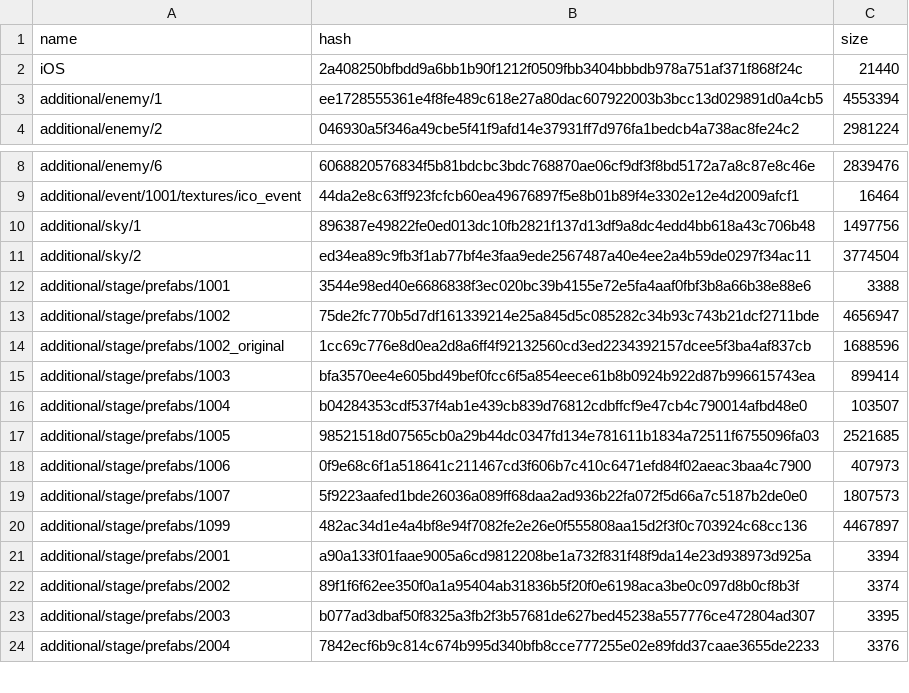
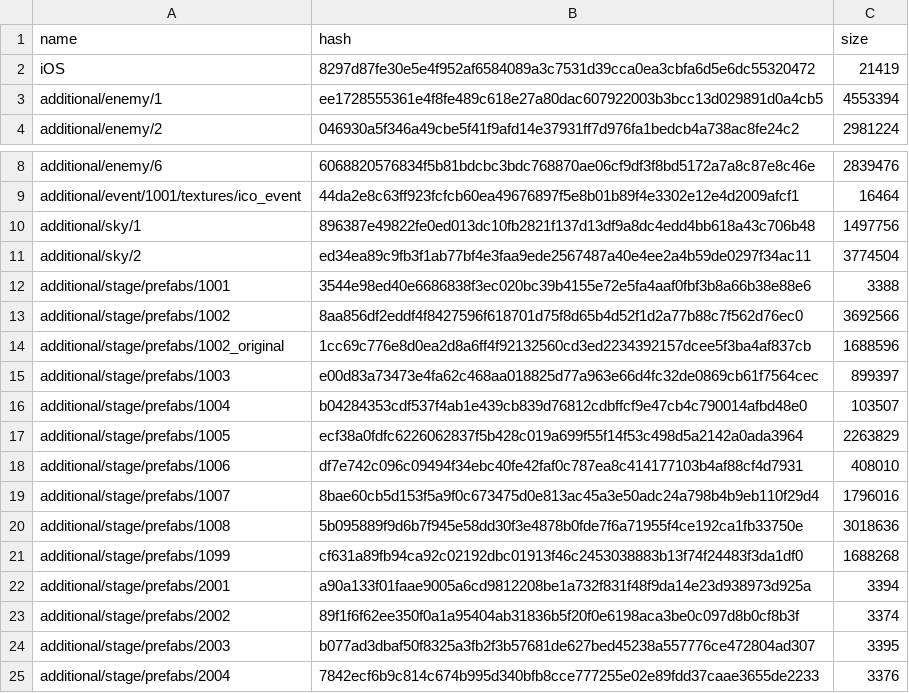
Before and after one commit to onederappli/AB_SF_iOS, a CSV file: 100/AssetBundleList.csv, drawn as a sheet; only a part is shown, gaps mark what is left out.

```diff
--- a/100/AssetBundleList.csv
+++ b/100/AssetBundleList.csv
@@ -1,3 +1,3 @@
 name,hash,size
-iOS,2a408250bfbdd9a6bb1b90f1212f0509fbb3404bbbdb978a751af371f868f24c,21440
+iOS,8297d87fe30e5e4f952af6584089a3c7531d39cca0ea3cbfa6d5e6dc55320472,21419
 additional/enemy/1,ee1728555361e4f8fe489c618e27a80dac607922003b3bcc13d029891d0a4cb5,4553394
@@ -12,10 +12,11 @@ additional/sky/2,ed34ea89c9fb3f1ab77bf4e3faa9ede2567487a40e4ee2a4b59de0297f34ac1
 additional/stage/prefabs/1001,3544e98ed40e6686838f3ec020bc39b4155e72e5fa4aaf0fbf3b8a66b38e88e6,3388
-additional/stage/prefabs/1002,75de2fc770b5d7df161339214e25a845d5c085282c34b93c743b21dcf2711bde,4656947
+additional/stage/prefabs/1002,8aa856df2eddf4f8427596f618701d75f8d65b4d52f1d2a77b88c7f562d76ec0,3692566
 additional/stage/prefabs/1002_original,1cc69c776e8d0ea2d8a6ff4f92132560cd3ed2234392157dcee5f3ba4af837cb,1688596
-additional/stage/prefabs/1003,bfa3570ee4e605bd49bef0fcc6f5a854eece61b8b0924b922d87b996615743ea,899414
+additional/stage/prefabs/1003,e00d83a73473e4fa62c468aa018825d77a963e66d4fc32de0869cb61f7564cec,899397
 additional/stage/prefabs/1004,b04284353cdf537f4ab1e439cb839d76812cdbffcf9e47cb4c790014afbd48e0,103507
-additional/stage/prefabs/1005,98521518d07565cb0a29b44dc0347fd134e781611b1834a72511f6755096fa03,2521685
-additional/stage/prefabs/1006,0f9e68c6f1a518641c211467cd3f606b7c410c6471efd84f02aeac3baa4c7900,407973
-additional/stage/prefabs/1007,5f9223aafed1bde26036a089ff68daa2ad936b22fa072f5d66a7c5187b2de0e0,1807573
-additional/stage/prefabs/1099,482ac34d1e4a4bf8e94f7082fe2e26e0f555808aa15d2f3f0c703924c68cc136,4467897
+additional/stage/prefabs/1005,ecf38a0fdfc6226062837f5b428c019a699f55f14f53c498d5a2142a0ada3964,2263829
+additional/stage/prefabs/1006,df7e742c096c09494f34ebc40fe42faf0c787ea8c414177103b4af88cf4d7931,408010
+additional/stage/prefabs/1007,8bae60cb5d153f5a9f0c673475d0e813ac45a3e50adc24a798b4b9eb110f29d4,1796016
+additional/stage/prefabs/1008,5b095889f9d6b7f945e58dd30f3e4878b0fde7f6a71955f4ce192ca1fb33750e,3018636
+additional/stage/prefabs/1099,cf631a89fb94ca92c02192dbc01913f46c2453038883b13f74f24483f3da1df0,1688268
 additional/stage/prefabs/2001,a90a133f01faae9005a6cd9812208be1a732f831f48f9da14e23d938973d925a,3394
```
Also changed, not shown: 8 other files.
